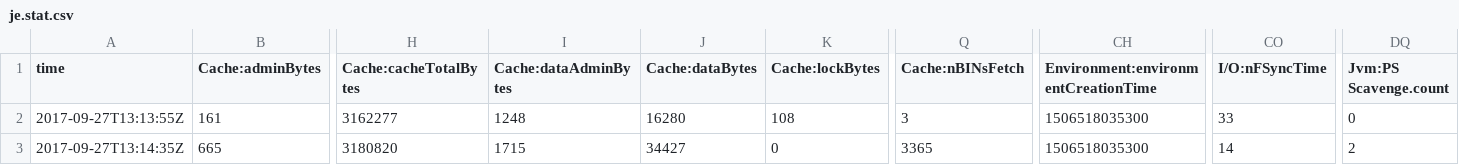
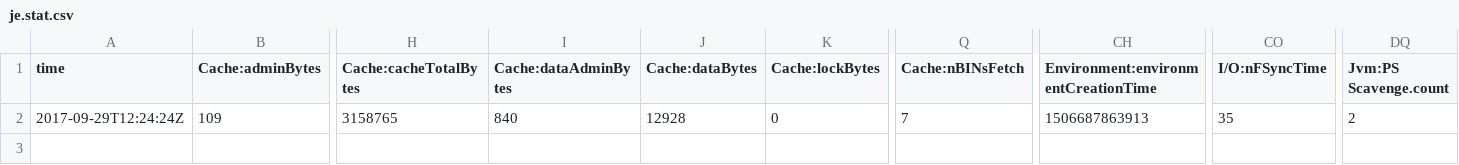
Before and after one commit to wzes/Crawler4jDemo, a CSV file: data/frontier/je.stat.csv, drawn as a sheet; only a part is shown, gaps mark what is left out; rows hold the shown columns only; the diff covers the shown part only; the diff names each change by its address in the sheet, - before the commit and + after, or states it on an @@ line.

```diff
--- a/data/frontier/je.stat.csv
+++ b/data/frontier/je.stat.csv
-A2 (time): 2017-09-27T13:13:55Z
+A2 (time): 2017-09-29T12:24:24Z
-B2 (Cache:adminBytes): 161
+B2 (Cache:adminBytes): 109
-H2 (Cache:cacheTotalBytes): 3162277
+H2 (Cache:cacheTotalBytes): 3158765
-I2 (Cache:dataAdminBytes): 1248
+I2 (Cache:dataAdminBytes): 840
-J2 (Cache:dataBytes): 16280
+J2 (Cache:dataBytes): 12928
-K2 (Cache:lockBytes): 108
+K2 (Cache:lockBytes): 0
-Q2 (Cache:nBINsFetch): 3
+Q2 (Cache:nBINsFetch): 7
-CH2: 1506518035300
+CH2: 1506687863913
-CO2 (I/O:nFSyncTime): 33
+CO2 (I/O:nFSyncTime): 35
-DQ2 (Jvm:PS Scavenge.count): 0
+DQ2 (Jvm:PS Scavenge.count): 2
-row 3: 2017-09-27T13:14:35Z | 665 | 3180820 | 1715 | 34427 | 0 | 3365 | 1506518035300 | 14 | 2
```
Also changed, not shown: 3 edited cells elsewhere in this file, data/frontier/je.config.csv, 5 other files.
